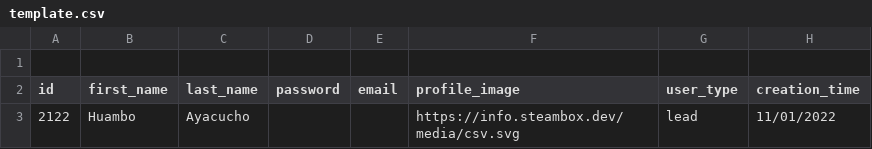
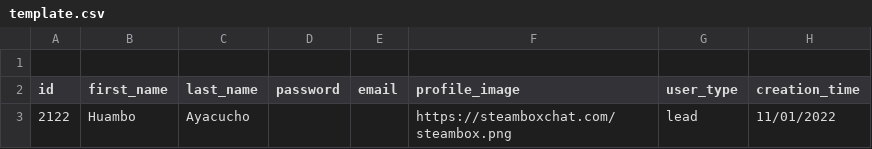
Before and after one commit to hiddensetup/WyZa8Z4tYFw1, a CSV file: resources/template.csv, drawn as a sheet; only a part is shown; the diff names each change by its address in the sheet, - before the commit and + after, or states it on an @@ line.

```diff
--- a/resources/template.csv
+++ b/resources/template.csv
-F3 (profile_image): https://info.steambox.dev/media/csv.svg
+F3 (profile_image): https://steamboxchat.com/steambox.png
```
Also changed, not shown: 42 other files.
